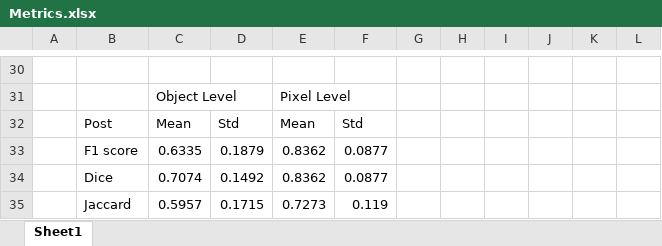
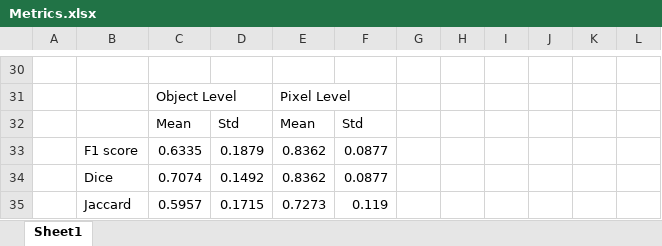
Before and after one commit to 2021rahul/Bachelor_Thesis_Project, an Excel workbook: CODE/MATLAB_CODES/evaluation_metric/Metrics.xlsx, sheet Sheet1, drawn as a sheet; only a part is shown, gaps mark what is left out; values as stored, in another font and other column widths than the file's, no borders; the diff names each change by its address in the sheet, - before the commit and + after, or states it on an @@ line.

```diff
--- a/CODE/MATLAB_CODES/evaluation_metric/Metrics.xlsx (sheet Sheet1)
+++ b/CODE/MATLAB_CODES/evaluation_metric/Metrics.xlsx (sheet Sheet1)
-B32: Post
+B32: (empty)
```
Also changed, not shown: 1 other file.
